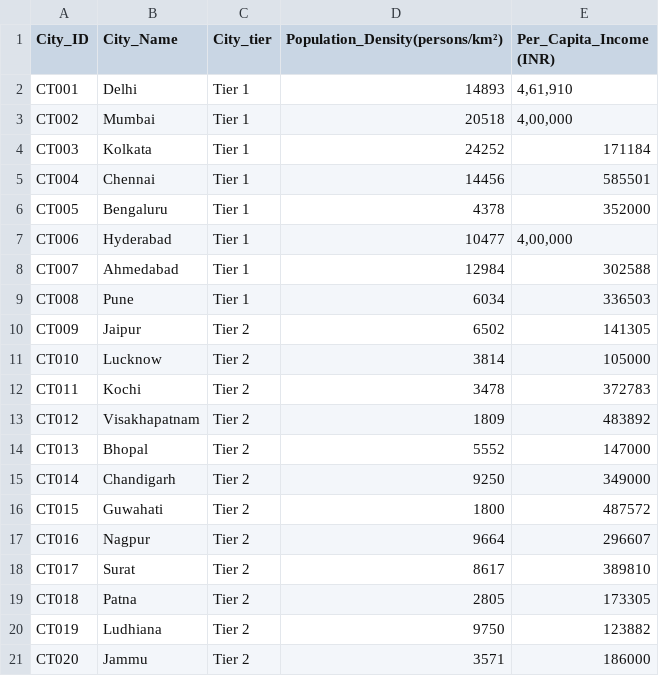
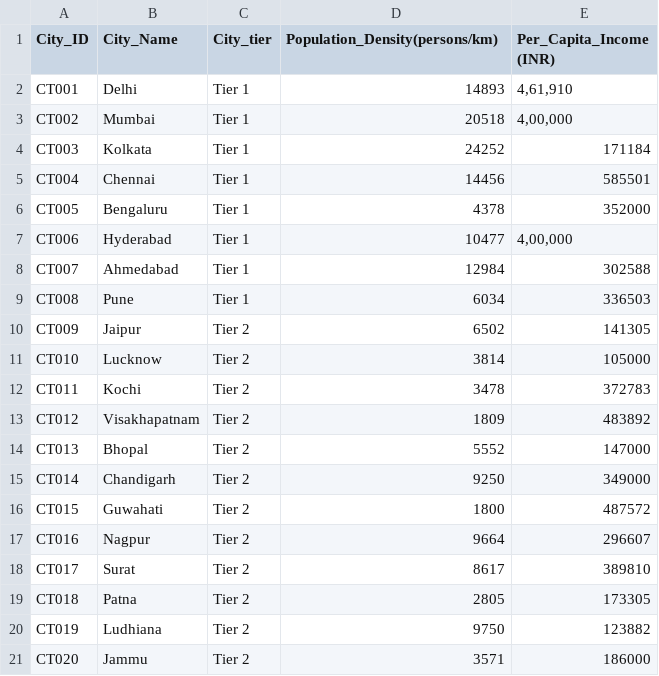
Before and after one commit to omkar-dalvi/datascience-rtm-hackathon, a CSV file: data/c37e916d-3656-41fe-97da-f0bc860d6711_city.csv, drawn as a sheet; the diff names each change by its address in the sheet, - before the commit and + after, or states it on an @@ line.

```diff
--- a/data/c37e916d-3656-41fe-97da-f0bc860d6711_city.csv
+++ b/data/c37e916d-3656-41fe-97da-f0bc860d6711_city.csv
-D1: Population_Density(persons/km²)
+D1: Population_Density(persons/km)
```
Also changed, not shown: 7 other files.
